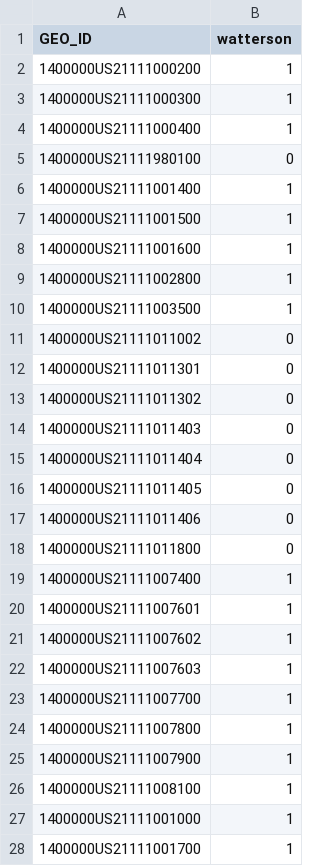
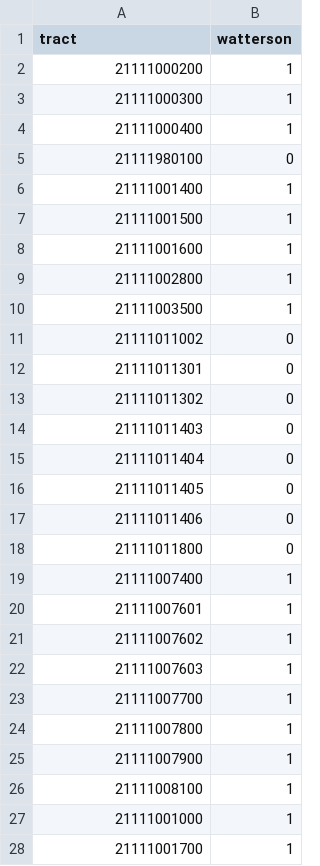
Before and after one commit to greaterlouisvilleproject/glptools, a CSV file: data-raw/maps/crosswalks/tract_to_watterson.csv, drawn as a sheet; only a part is shown; the diff covers the shown part only.

```diff
--- a/data-raw/maps/crosswalks/tract_to_watterson.csv
+++ b/data-raw/maps/crosswalks/tract_to_watterson.csv
@@ -1,28 +1,28 @@
-GEO_ID,watterson
-1400000US21111000200,1
-1400000US21111000300,1
-1400000US21111000400,1
-1400000US21111980100,0
-1400000US21111001400,1
-1400000US21111001500,1
-1400000US21111001600,1
-1400000US21111002800,1
-1400000US21111003500,1
-1400000US21111011002,0
-1400000US21111011301,0
-1400000US21111011302,0
-1400000US21111011403,0
-1400000US21111011404,0
-1400000US21111011405,0
-1400000US21111011406,0
-1400000US21111011800,0
-1400000US21111007400,1
-1400000US21111007601,1
-1400000US21111007602,1
-1400000US21111007603,1
-1400000US21111007700,1
-1400000US21111007800,1
-1400000US21111007900,1
-1400000US21111008100,1
-1400000US21111001000,1
-1400000US21111001700,1
+tract,watterson
+21111000200,1
+21111000300,1
+21111000400,1
+21111980100,0
+21111001400,1
+21111001500,1
+21111001600,1
+21111002800,1
+21111003500,1
+21111011002,0
+21111011301,0
+21111011302,0
+21111011403,0
+21111011404,0
+21111011405,0
+21111011406,0
+21111011800,0
+21111007400,1
+21111007601,1
+21111007602,1
+21111007603,1
+21111007700,1
+21111007800,1
+21111007900,1
+21111008100,1
+21111001000,1
+21111001700,1
```
Also changed, not shown: 164 edited cells elsewhere in this file, data-raw/basic_info/MSA_data.csv, data-raw/maps/crosswalks/tract_to_ma.csv, 30 other files.
